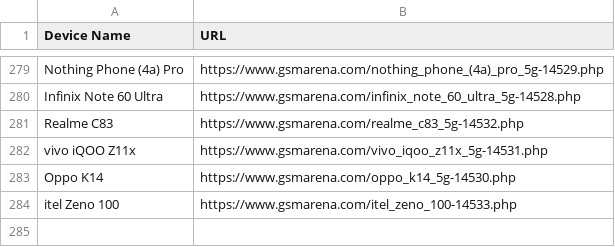
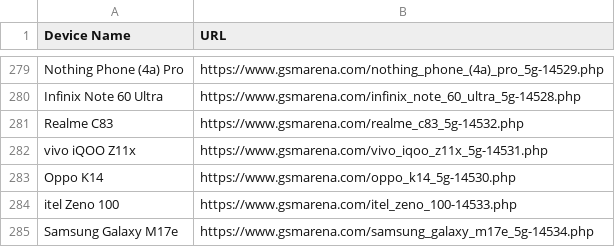
Before and after one commit to fahimpyto/gsm_latest_data_full_automation, a CSV file: scraped_devices.csv, drawn as a sheet; only a part is shown, gaps mark what is left out; the diff names each change by its address in the sheet, - before the commit and + after, or states it on an @@ line.

```diff
--- a/scraped_devices.csv
+++ b/scraped_devices.csv
+row 285: Samsung Galaxy M17e | https://www.gsmarena.com/samsung_galaxy_m17e_5g-14534.php
```
Also changed, not shown: 3 other files.
